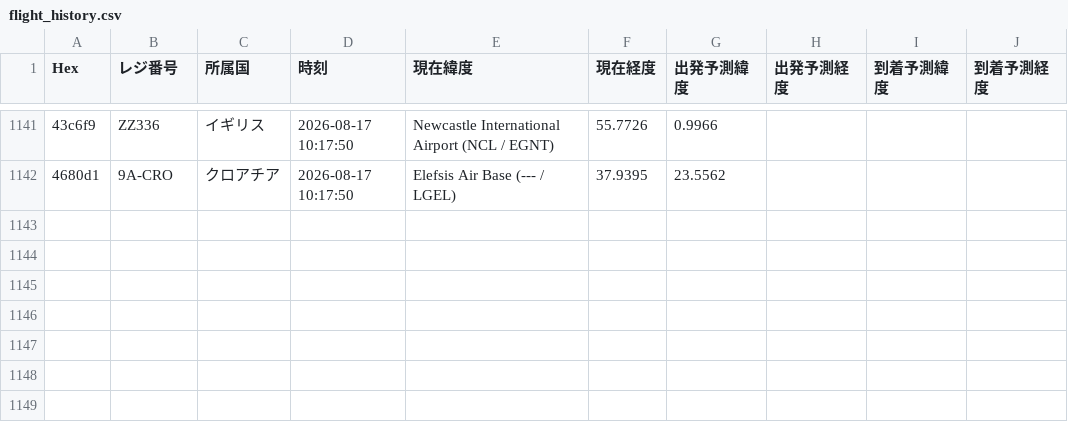
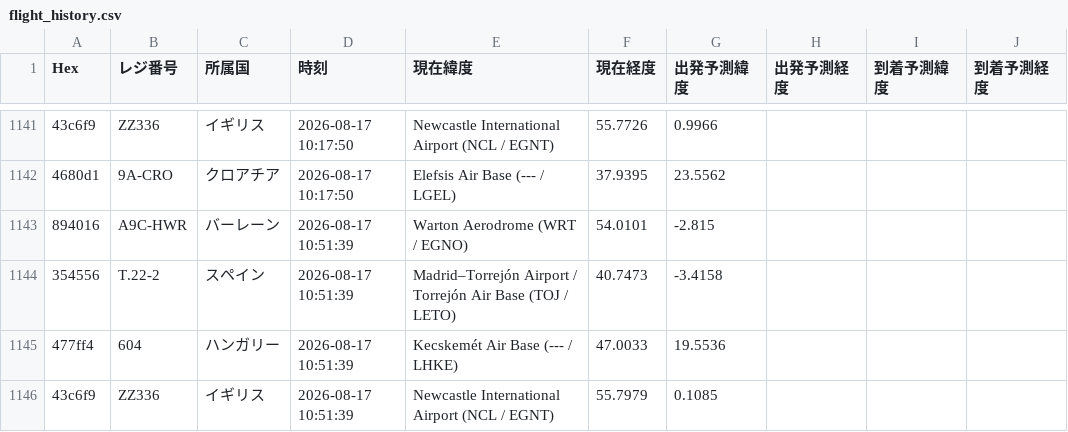
Before and after one commit to wata9857-ops/airtraking, a CSV file: flight_history.csv, drawn as a sheet; only a part is shown, gaps mark what is left out; the diff names each change by its address in the sheet, - before the commit and + after, or states it on an @@ line.

```diff
--- a/flight_history.csv
+++ b/flight_history.csv
+row 1143: 894016 | A9C-HWR | バーレーン | 2026-08-17 10:51:39 | Warton Aerodrome (WRT / EGNO) | 54.0101 | -2.815
+row 1144: 354556 | T.22-2 | スペイン | 2026-08-17 10:51:39 | Madrid–Torrejón Airport / Torrejón Air Base (TOJ / LETO) | 40.7473 | -3.4158
+row 1145: 477ff4 | 604 | ハンガリー | 2026-08-17 10:51:39 | Kecskemét Air Base (--- / LHKE) | 47.0033 | 19.5536
+row 1146: 43c6f9 | ZZ336 | イギリス | 2026-08-17 10:51:39 | Newcastle International Airport (NCL / EGNT) | 55.7979 | 0.1085
```
